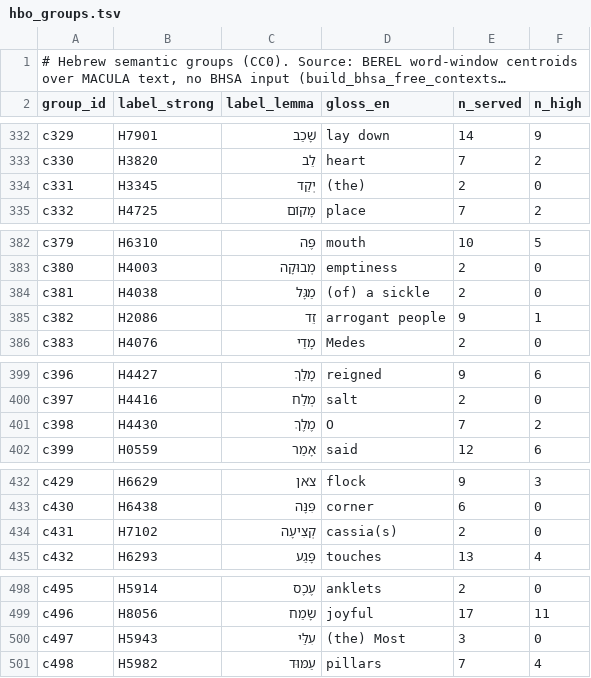
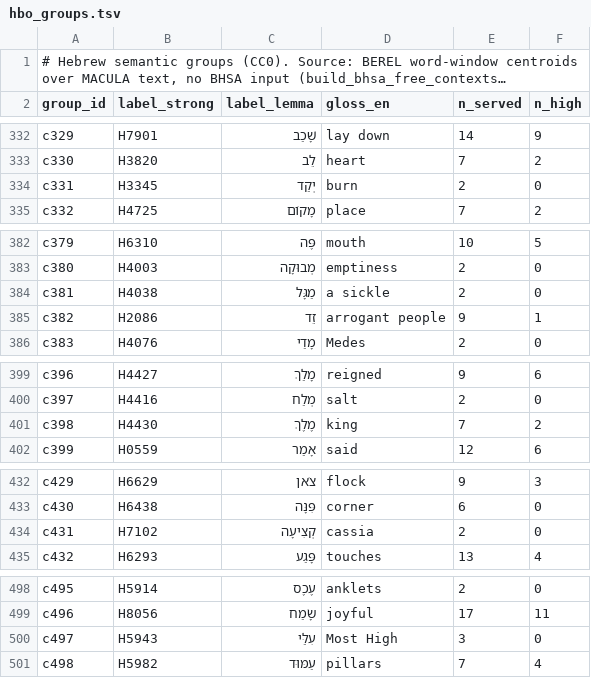
Before and after one commit to bcv-commons/bcv-query, a TSV file: resources/semantic_groups/hbo_groups.tsv, drawn as a sheet; only a part is shown, gaps mark what is left out; long unchanged cells end in …; the diff covers the shown part only.

```diff
--- a/resources/semantic_groups/hbo_groups.tsv
+++ b/resources/semantic_groups/hbo_groups.tsv
@@ -333,3 +333,3 @@ c329	H7901	שָׁכַב	lay down	14	9
 c330	H3820	לֵב	heart	7	2
-c331	H3345	יְקַד	(the)	2	0
+c331	H3345	יְקַד	burn	2	0
 c332	H4725	מָקוֹם	place	7	2
@@ -383,3 +383,3 @@ c379	H6310	פֶּה	mouth	10	5
 c380	H4003	מְבוּקָה	emptiness	2	0
-c381	H4038	מַגָּל	(of) a sickle	2	0
+c381	H4038	מַגָּל	a sickle	2	0
 c382	H2086	זֵד	arrogant people	9	1
@@ -400,3 +400,3 @@ c396	H4427	מָלַךְ	reigned	9	6
 c397	H4416	מְלַח	salt	2	0
-c398	H4430	מֶלֶךְ	O	7	2
+c398	H4430	מֶלֶךְ	king	7	2
 c399	H0559	אָמַר	said	12	6
@@ -433,3 +433,3 @@ c429	H6629	צֹאן	flock	9	3
 c430	H6438	פִּנָּה	corner	6	0
-c431	H7102	קְצִיעָה	cassia(s)	2	0
+c431	H7102	קְצִיעָה	cassia	2	0
 c432	H6293	פָּגַע	touches	13	4
@@ -499,3 +499,3 @@ c495	H5914	עֶכֶס	anklets	2	0
 c496	H8056	שָׂמַח	joyful	17	11
-c497	H5943	עִלַּי	(the) Most	3	0
+c497	H5943	עִלַּי	Most High	3	0
 c498	H5982	עַמּוּד	pillars	7	4
```
Also changed, not shown: 8 edited cells elsewhere in this file, resources/word_glosses/hbo/Spanish.csv, 12 other files.
